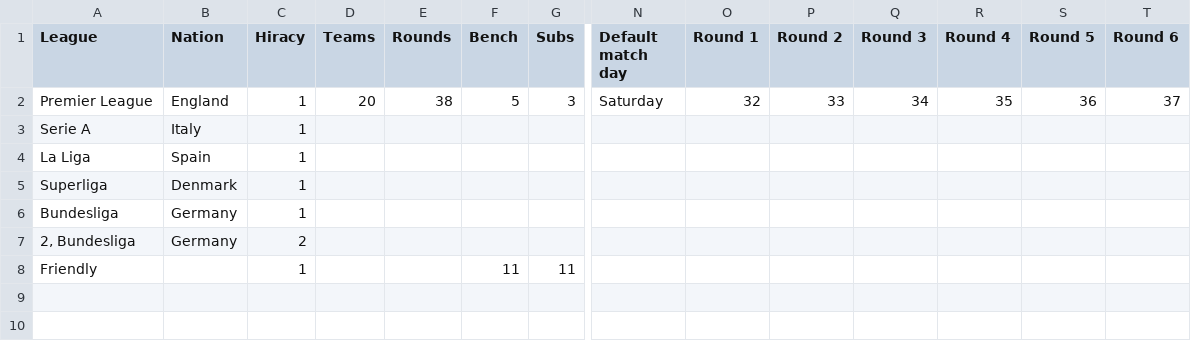
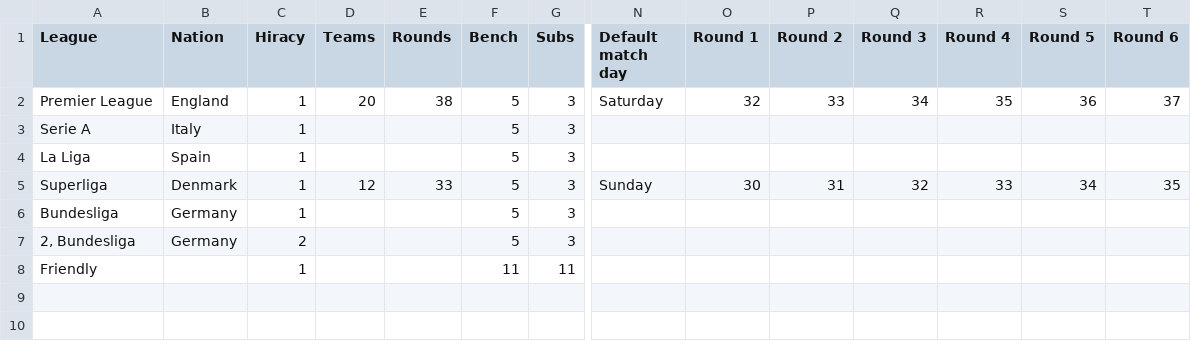
Before and after one commit to Kencdk/nostalgia-manager-simulation, a CSV file: NostalgiaManager/data/Competetions.csv, drawn as a sheet; only a part is shown, gaps mark what is left out; removed rows and columns are numbered as before the commit, all else as after; rows hold the shown columns only; the diff names each change by its address in the sheet, - before the commit and + after, or states it on an @@ line.

```diff
--- a/NostalgiaManager/data/Competetions.csv
+++ b/NostalgiaManager/data/Competetions.csv
-F3:F4 (Bench): (empty)
+F3:F4 (Bench): 5
-G3:G4 (Subs): (empty)
+G3:G4 (Subs): 3
-row 5: Superliga | Denmark | 1
+row 5: Superliga | Denmark | 1 | 12 | 33 | 5 | 3 | Sunday | 30 | 31 | 32 | 33 | 34 | 35
-F6:F7 (Bench): (empty)
+F6:F7 (Bench): 5
-G6:G7 (Subs): (empty)
+G6:G7 (Subs): 3
```
Also changed, not shown: 6 other files.
